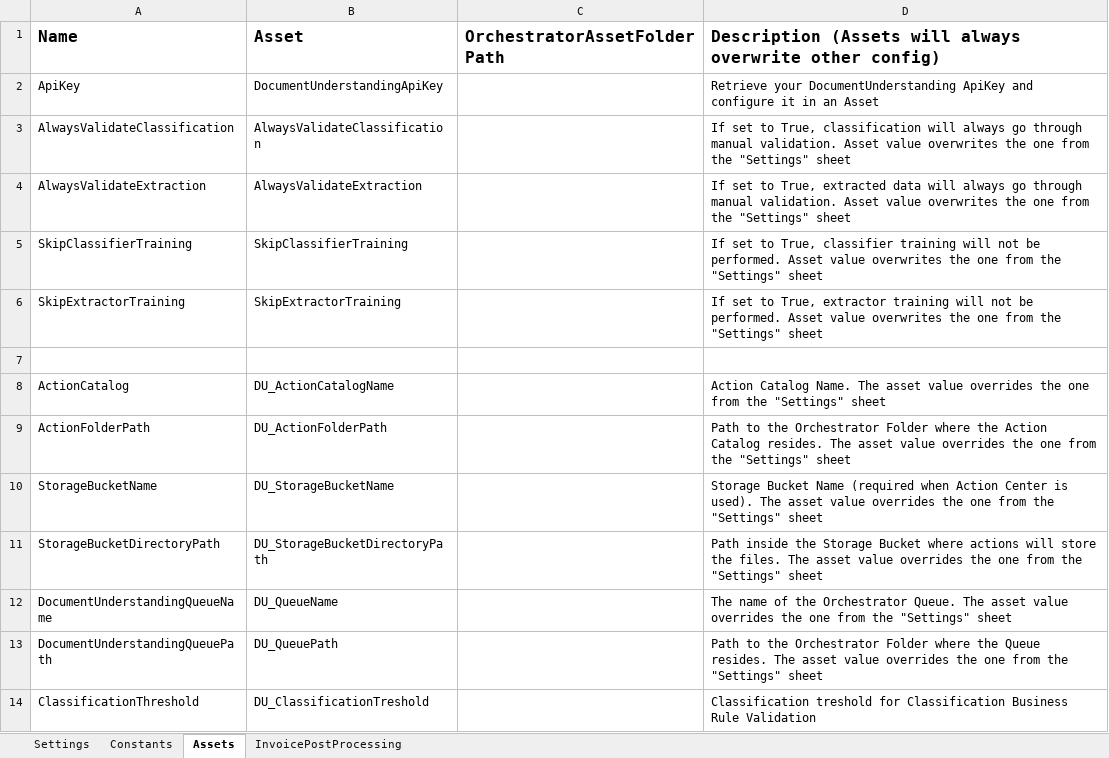
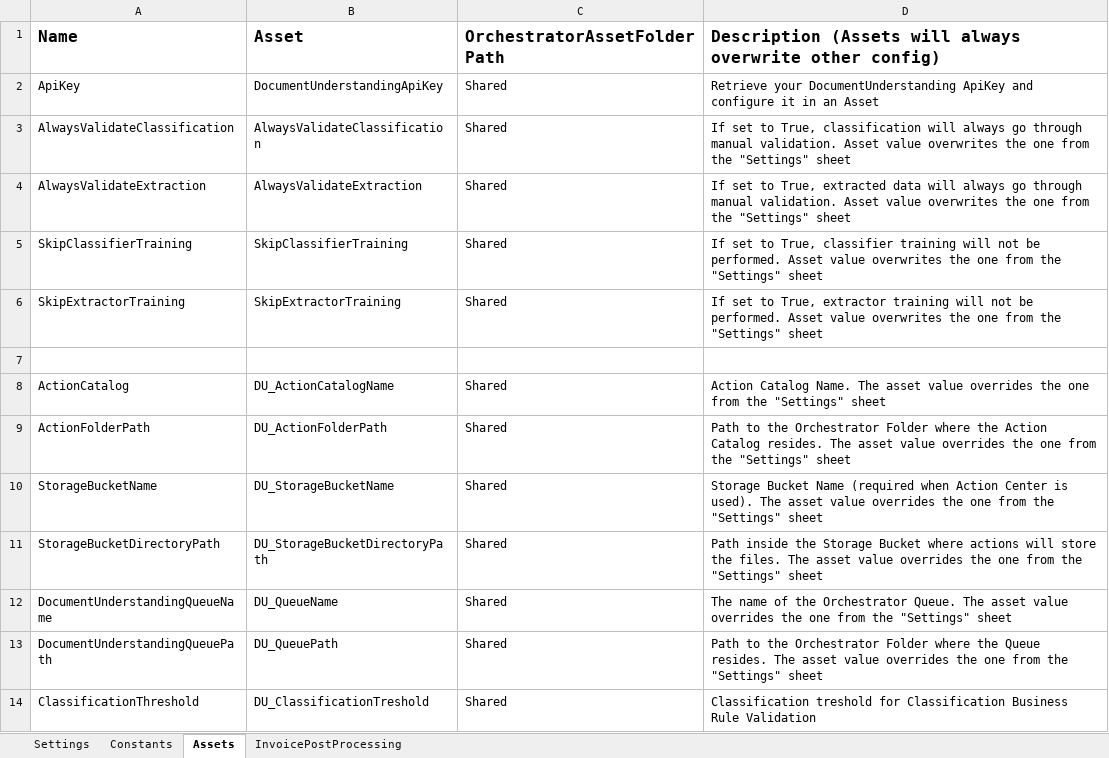
Before and after one commit to UiPath-Services/StudioTemplates, an Excel workbook: DocumentUnderstandingProcess/contentFiles/any/any/pt0/VisualBasic/Data/Config.xlsx, sheet Assets, drawn as a sheet; values as stored, in another font and other column widths than the file's, no borders; the diff names each change by its address in the sheet, - before the commit and + after, or states it on an @@ line.

```diff
--- a/DocumentUnderstandingProcess/contentFiles/any/any/pt0/VisualBasic/Data/Config.xlsx (sheet Assets)
+++ b/DocumentUnderstandingProcess/contentFiles/any/any/pt0/VisualBasic/Data/Config.xlsx (sheet Assets)
-C2:C6 (OrchestratorAssetFolderPath): (empty)
+C2:C6 (OrchestratorAssetFolderPath): Shared
-C8:C14 (OrchestratorAssetFolderPath): (empty)
+C8:C14 (OrchestratorAssetFolderPath): Shared
```
Also changed, not shown: sheet Settings, 8 other files.
